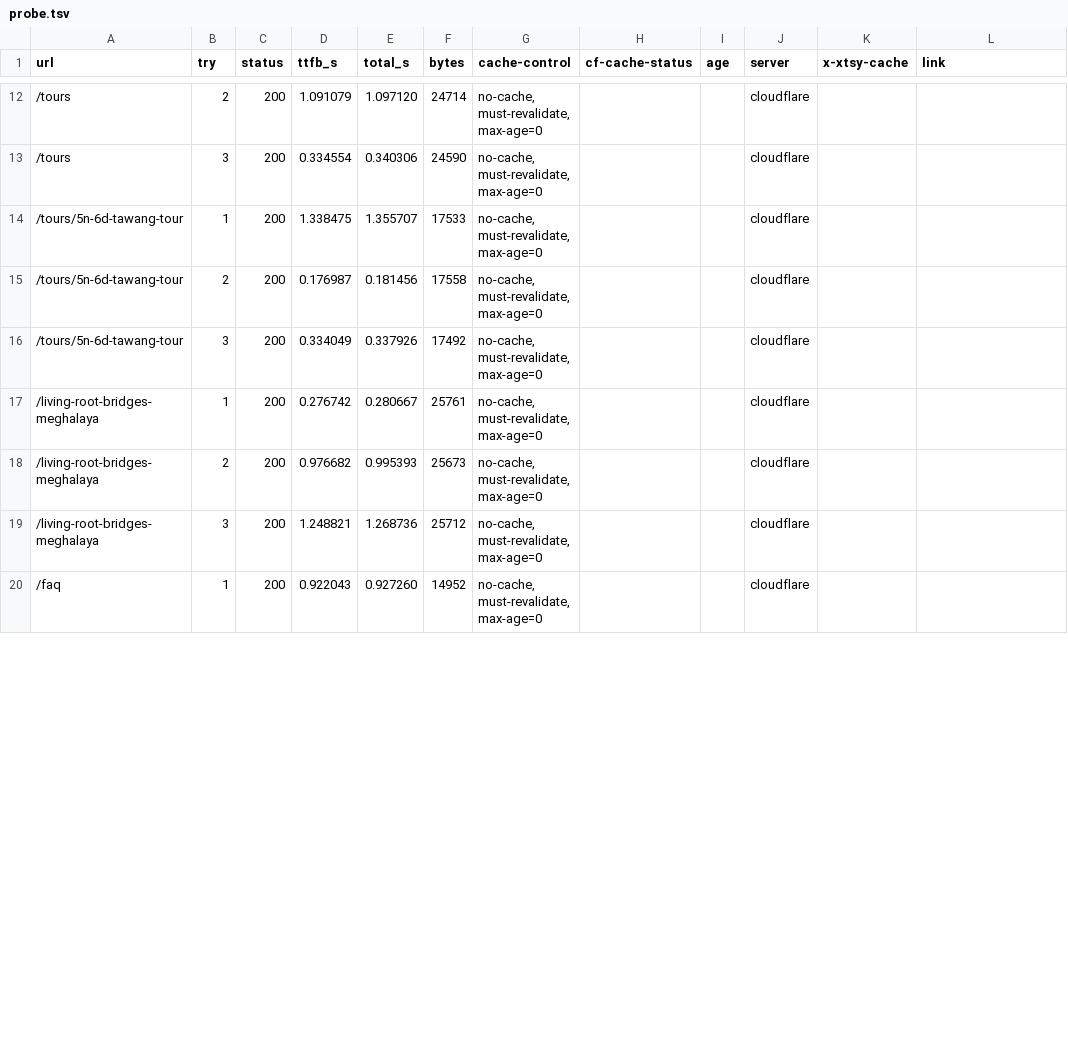
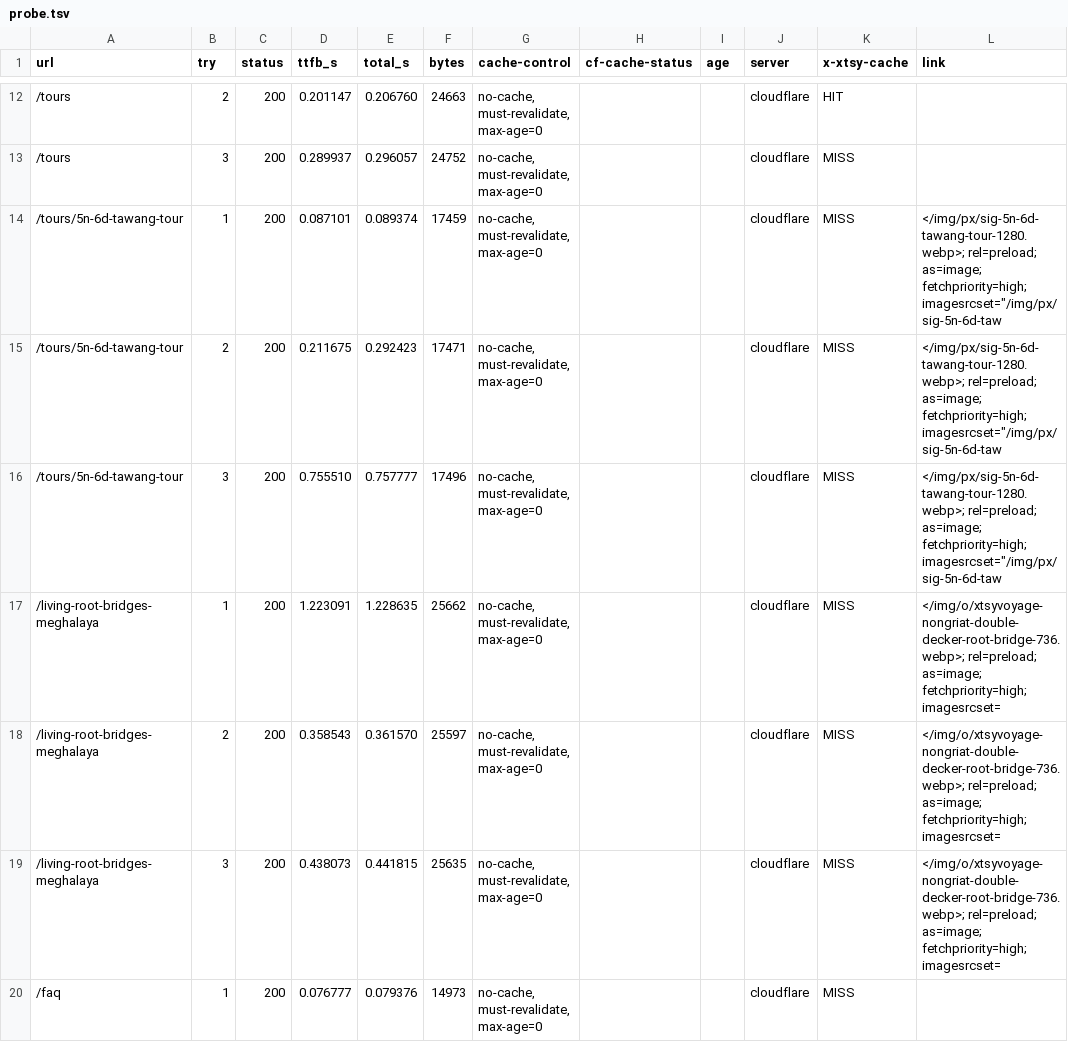
Before and after one commit to PersonalAmru/xtsy-glass-travel-site, a TSV file: live-probe/probe.tsv, drawn as a sheet; only a part is shown, gaps mark what is left out; the diff covers the shown part only.

```diff
--- a/live-probe/probe.tsv
+++ b/live-probe/probe.tsv
@@ -12,9 +12,9 @@ url	try	status	ttfb_s	total_s	bytes	cache-control	cf-cache-status	age	server	x-x
-/tours	2	200	1.091079	1.097120	24714	no-cache, must-revalidate, max-age=0			cloudflare		
-/tours	3	200	0.334554	0.340306	24590	no-cache, must-revalidate, max-age=0			cloudflare		
-/tours/5n-6d-tawang-tour	1	200	1.338475	1.355707	17533	no-cache, must-revalidate, max-age=0			cloudflare		
-/tours/5n-6d-tawang-tour	2	200	0.176987	0.181456	17558	no-cache, must-revalidate, max-age=0			cloudflare		
-/tours/5n-6d-tawang-tour	3	200	0.334049	0.337926	17492	no-cache, must-revalidate, max-age=0			cloudflare		
-/living-root-bridges-meghalaya	1	200	0.276742	0.280667	25761	no-cache, must-revalidate, max-age=0			cloudflare		
-/living-root-bridges-meghalaya	2	200	0.976682	0.995393	25673	no-cache, must-revalidate, max-age=0			cloudflare		
-/living-root-bridges-meghalaya	3	200	1.248821	1.268736	25712	no-cache, must-revalidate, max-age=0			cloudflare		
-/faq	1	200	0.922043	0.927260	14952	no-cache, must-revalidate, max-age=0			cloudflare		
+/tours	2	200	0.201147	0.206760	24663	no-cache, must-revalidate, max-age=0			cloudflare	HIT	
+/tours	3	200	0.289937	0.296057	24752	no-cache, must-revalidate, max-age=0			cloudflare	MISS	
+/tours/5n-6d-tawang-tour	1	200	0.087101	0.089374	17459	no-cache, must-revalidate, max-age=0			cloudflare	MISS	</img/px/sig-5n-6d-tawang-tour-1280.webp>; rel=preload; as=image; fetchpriority=high; imagesrcset="/img/px/sig-5n-6d-taw
+/tours/5n-6d-tawang-tour	2	200	0.211675	0.292423	17471	no-cache, must-revalidate, max-age=0			cloudflare	MISS	</img/px/sig-5n-6d-tawang-tour-1280.webp>; rel=preload; as=image; fetchpriority=high; imagesrcset="/img/px/sig-5n-6d-taw
+/tours/5n-6d-tawang-tour	3	200	0.755510	0.757777	17496	no-cache, must-revalidate, max-age=0			cloudflare	MISS	</img/px/sig-5n-6d-tawang-tour-1280.webp>; rel=preload; as=image; fetchpriority=high; imagesrcset="/img/px/sig-5n-6d-taw
+/living-root-bridges-meghalaya	1	200	1.223091	1.228635	25662	no-cache, must-revalidate, max-age=0			cloudflare	MISS	</img/o/xtsyvoyage-nongriat-double-decker-root-bridge-736.webp>; rel=preload; as=image; fetchpriority=high; imagesrcset=
+/living-root-bridges-meghalaya	2	200	0.358543	0.361570	25597	no-cache, must-revalidate, max-age=0			cloudflare	MISS	</img/o/xtsyvoyage-nongriat-double-decker-root-bridge-736.webp>; rel=preload; as=image; fetchpriority=high; imagesrcset=
+/living-root-bridges-meghalaya	3	200	0.438073	0.441815	25635	no-cache, must-revalidate, max-age=0			cloudflare	MISS	</img/o/xtsyvoyage-nongriat-double-decker-root-bridge-736.webp>; rel=preload; as=image; fetchpriority=high; imagesrcset=
+/faq	1	200	0.076777	0.079376	14973	no-cache, must-revalidate, max-age=0			cloudflare	MISS	
```
Also changed, not shown: 117 edited cells elsewhere in this file, 1 other file.
